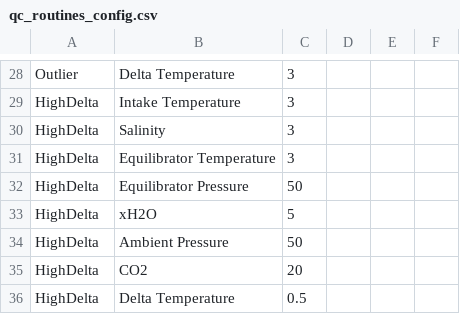
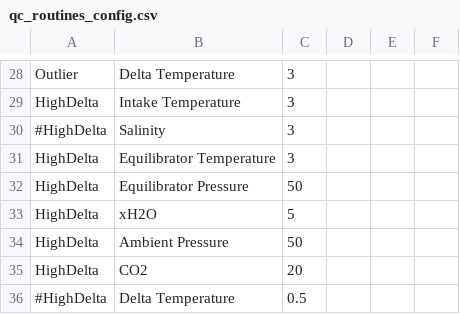
Before and after one commit to quince-science/QuinCe, a CSV file: configuration/qc_routines_config.csv, drawn as a sheet; only a part is shown, gaps mark what is left out.

Commit message:
(#1036) Remove high delta checks for salinity and ∆T

```diff
--- a/configuration/qc_routines_config.csv
+++ b/configuration/qc_routines_config.csv
@@ -29,3 +29,3 @@ Outlier,Delta Temperature,3
 HighDelta,Intake Temperature,3
-HighDelta,Salinity,3
+#HighDelta,Salinity,3
 HighDelta,Equilibrator Temperature,3
@@ -35,2 +35,2 @@ HighDelta,Ambient Pressure,50
 HighDelta,CO2,20
-HighDelta,Delta Temperature,0.5
+#HighDelta,Delta Temperature,0.5
```
